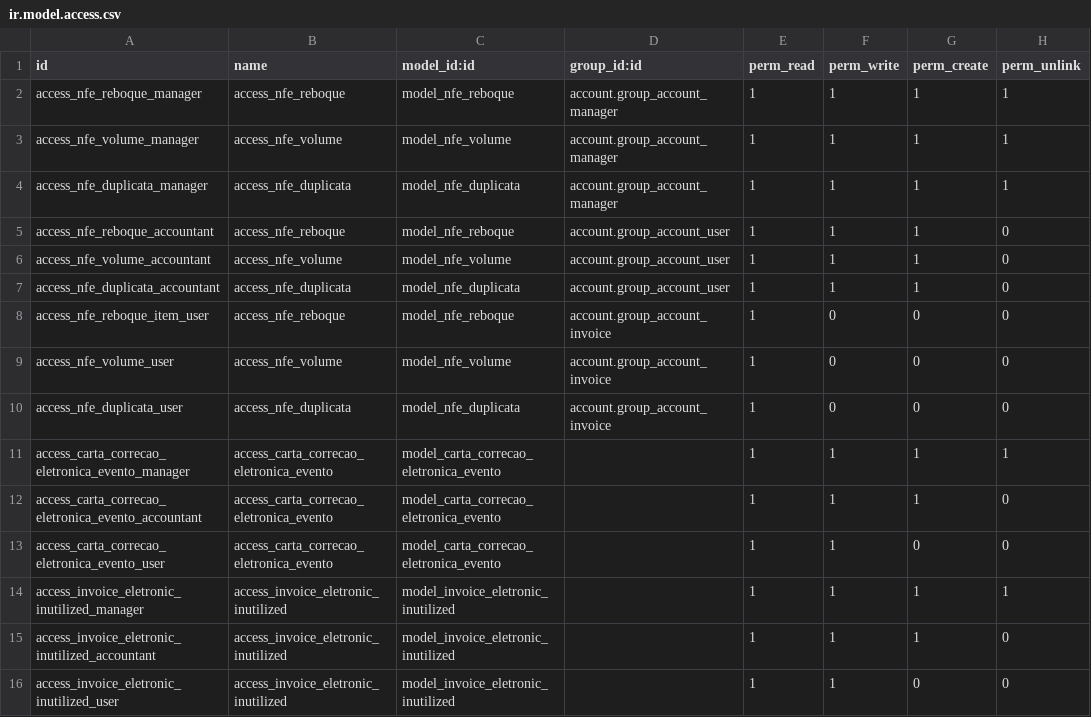
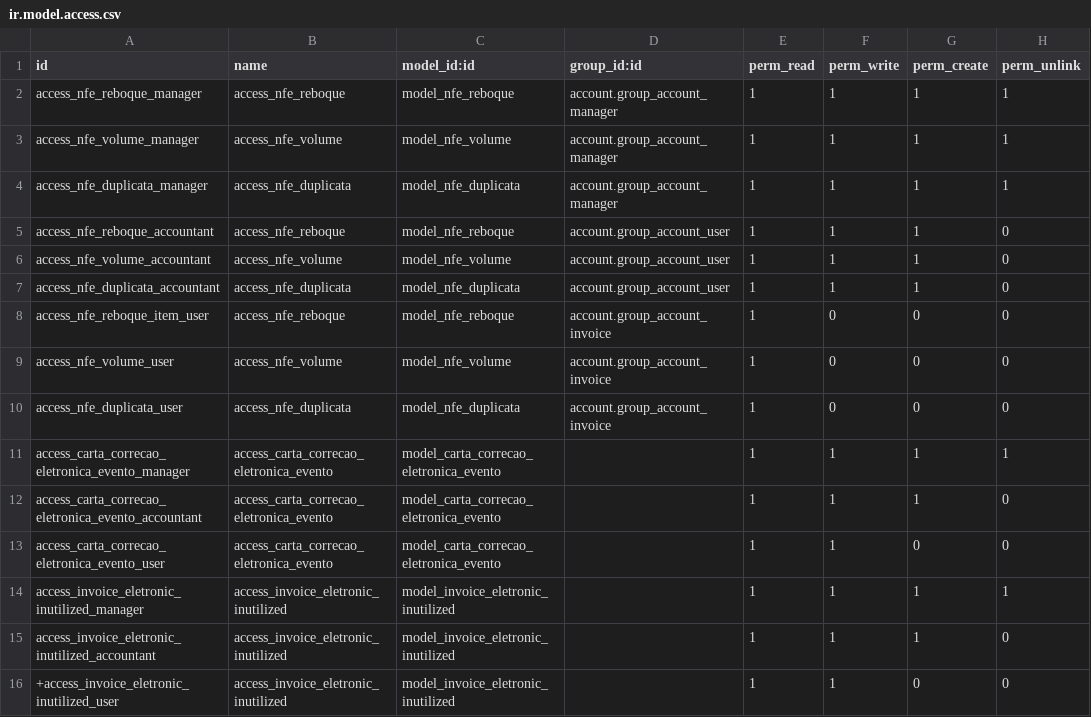
Before and after one commit to Trust-Code/odoo-brasil, a CSV file: br_nfe/security/ir.model.access.csv, drawn as a sheet.

Commit message:
alterações no modelo br_nfe

```diff
--- a/br_nfe/security/ir.model.access.csv
+++ b/br_nfe/security/ir.model.access.csv
@@ -15,2 +15,2 @@ access_invoice_eletronic_inutilized_manager,access_invoice_eletronic_inutilized,
 access_invoice_eletronic_inutilized_accountant,access_invoice_eletronic_inutilized,model_invoice_eletronic_inutilized,,1,1,1,0
-access_invoice_eletronic_inutilized_user,access_invoice_eletronic_inutilized,model_invoice_eletronic_inutilized,,1,1,0,0
+ +access_invoice_eletronic_inutilized_user,access_invoice_eletronic_inutilized,model_invoice_eletronic_inutilized,,1,1,0,0
```
Also changed, not shown: 2 other files.
